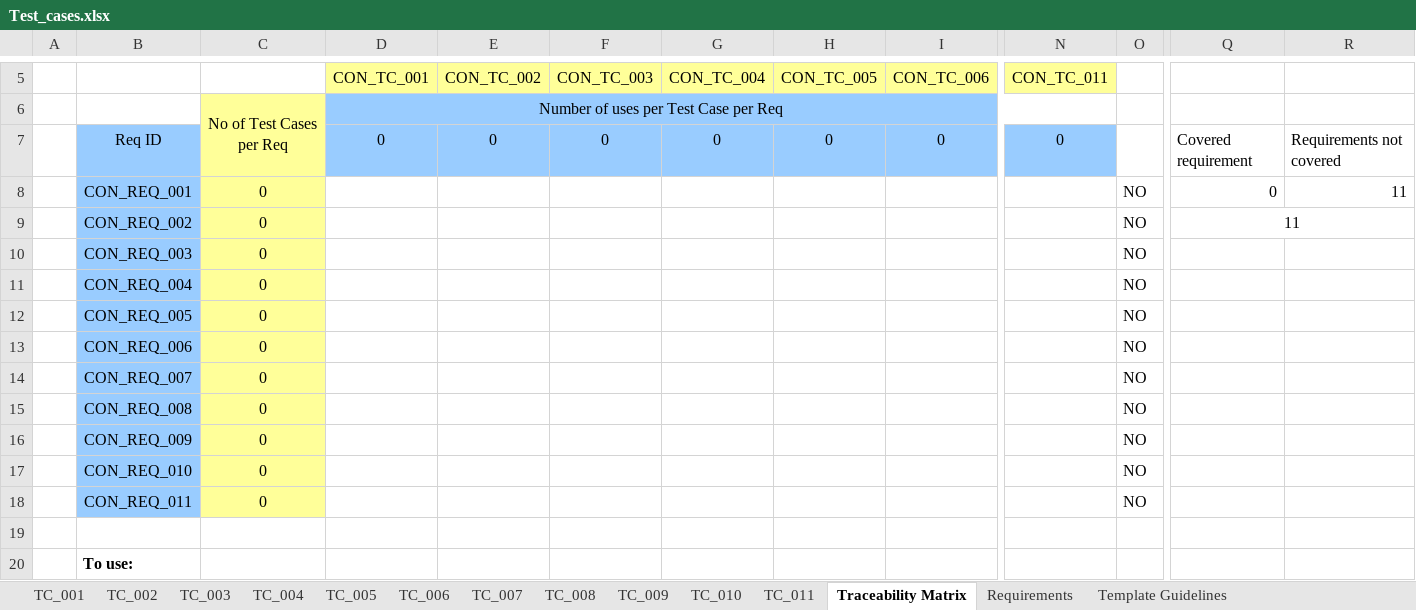
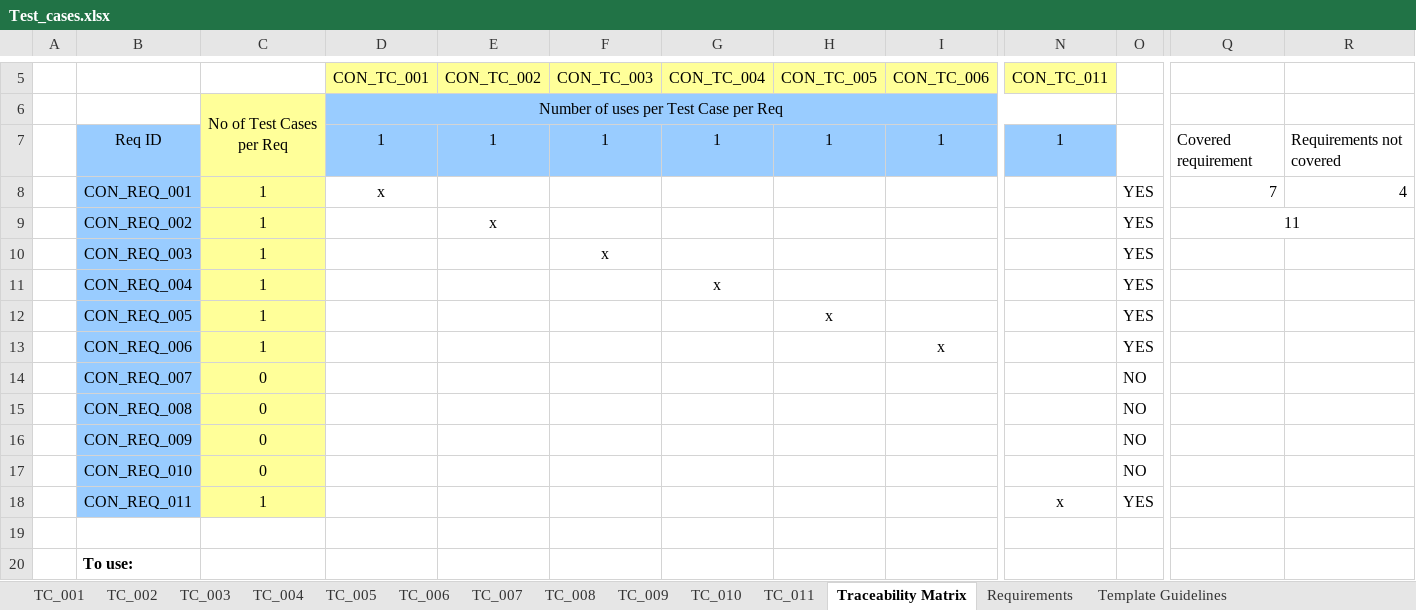
Before and after one commit to mantissza/conduit, an Excel workbook: docs/Test_cases.xlsx, sheet Traceability Matrix, drawn as a sheet; only a part is shown, gaps mark what is left out; values as stored, in another font and other column widths than the file's, no borders; charts and pictures and conditional formats not drawn; the diff covers the shown part only; the diff names each change by its address in the sheet, - before the commit and + after, or states it on an @@ line.

Commit message:
Documentation - Test cases, Requirements, Traceability Matrix

```diff
--- a/docs/Test_cases.xlsx (sheet Traceability Matrix)
+++ b/docs/Test_cases.xlsx (sheet Traceability Matrix)
-D7 (CON_TC_001): 0
+D7 (CON_TC_001): 1
-E7 (CON_TC_002): 0
+E7 (CON_TC_002): 1
-F7 (CON_TC_003): 0
+F7 (CON_TC_003): 1
-G7 (CON_TC_004): 0
+G7 (CON_TC_004): 1
-H7 (CON_TC_005): 0
+H7 (CON_TC_005): 1
-I7 (CON_TC_006): 0
+I7 (CON_TC_006): 1
-N7 (CON_TC_011): 0
+N7 (CON_TC_011): 1
-C8:C13: 0
+C8:C13: 1
-D8 (CON_TC_001): (empty)
+D8 (CON_TC_001): x
-O8:O13: NO
+O8:O13: YES
-Q8: 0
+Q8: 7
-R8: 11
+R8: 4
-E9 (CON_TC_002): (empty)
+E9 (CON_TC_002): x
-F10 (CON_TC_003): (empty)
+F10 (CON_TC_003): x
-G11 (CON_TC_004): (empty)
+G11 (CON_TC_004): x
-H12 (CON_TC_005): (empty)
+H12 (CON_TC_005): x
-I13 (CON_TC_006): (empty)
+I13 (CON_TC_006): x
-C18: 0
+C18: 1
-N18 (CON_TC_011): (empty)
+N18 (CON_TC_011): x
-O18: NO
+O18: YES
```
Also changed, not shown: 1 edited cell elsewhere in this sheet, sheet TC_007, sheet TC_010, sheet TC_009, sheet TC_008, sheet Requirements, sheet TC_006, 6 more sheets, charts or pictures.
